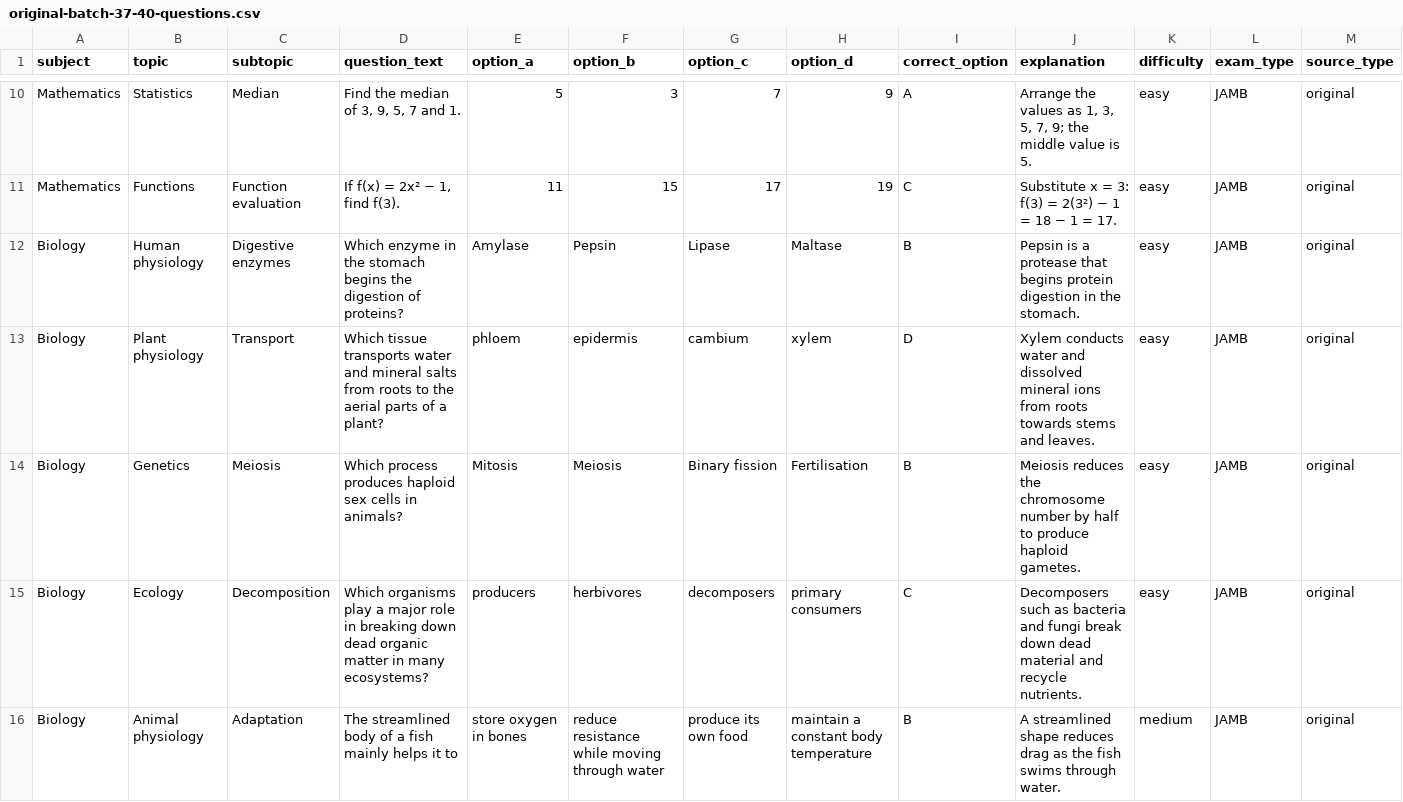
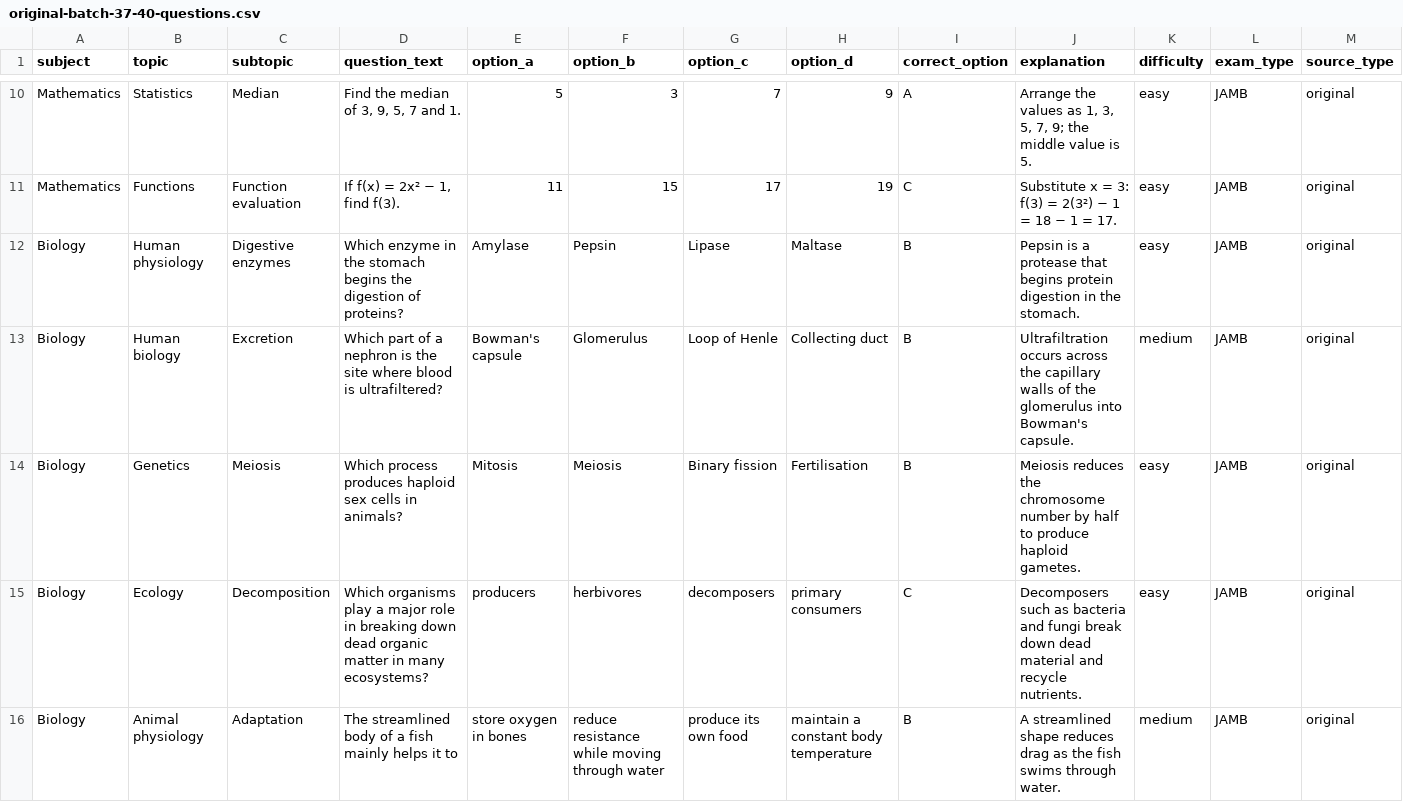
Before and after one commit to timmyjoe385-netizen/EDUKEN-CONSULT-, a CSV file: content/cbt/original-batch-37-40-questions.csv, drawn as a sheet; only a part is shown, gaps mark what is left out; the diff covers the shown part only; the diff names each change by its address in the sheet, - before the commit and + after, or states it on an @@ line.

Commit message:
content(cbt): remove repeated question stems in batch 37

```diff
--- a/content/cbt/original-batch-37-40-questions.csv
+++ b/content/cbt/original-batch-37-40-questions.csv
-B13 (topic): Plant physiology
+B13 (topic): Human biology
-C13 (subtopic): Transport
+C13 (subtopic): Excretion
-D13 (question_text): Which tissue transports water and mineral salts from roots to the aerial parts of a plant?
+D13 (question_text): Which part of a nephron is the site where blood is ultrafiltered?
-E13 (option_a): phloem
+E13 (option_a): Bowman's capsule
-F13 (option_b): epidermis
+F13 (option_b): Glomerulus
-G13 (option_c): cambium
+G13 (option_c): Loop of Henle
-H13 (option_d): xylem
+H13 (option_d): Collecting duct
-I13 (correct_option): D
+I13 (correct_option): B
-J13 (explanation): Xylem conducts water and dissolved mineral ions from roots towards stems and leaves.
+J13 (explanation): Ultrafiltration occurs across the capillary walls of the glomerulus into Bowman's capsule.
-K13 (difficulty): easy
+K13 (difficulty): medium
```
Also changed, not shown: 13 edited cells elsewhere in this file.
